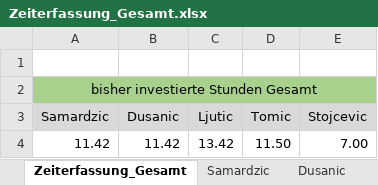
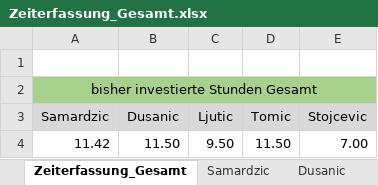
Before and after one commit to MilosTomic123/PS_InfoEng, an Excel workbook: Zeiterfassung/Zeiterfassung_Gesamt.xlsx, sheet Zeiterfassung_Gesamt, drawn as a sheet; values as stored, in another font and other column widths than the file's, no borders; charts and pictures not drawn; the diff names each change by its address in the sheet, - before the commit and + after, or states it on an @@ line.

Commit message:
Update Zeiterfassung

```diff
--- a/Zeiterfassung/Zeiterfassung_Gesamt.xlsx (sheet Zeiterfassung_Gesamt)
+++ b/Zeiterfassung/Zeiterfassung_Gesamt.xlsx (sheet Zeiterfassung_Gesamt)
-B4 (Dusanic): 11.42
+B4 (Dusanic): 11.50
-C4 (Ljutic): 13.42
+C4 (Ljutic): 9.50
```
Also changed, not shown: sheet Dusanic, sheet Ljutic, formulas that keep their value, charts or pictures.
